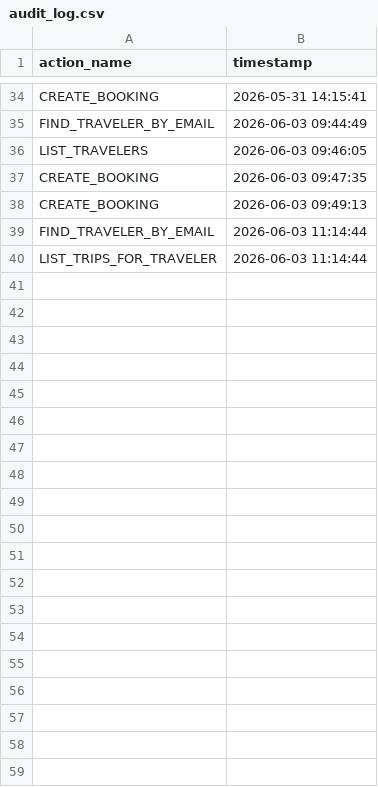
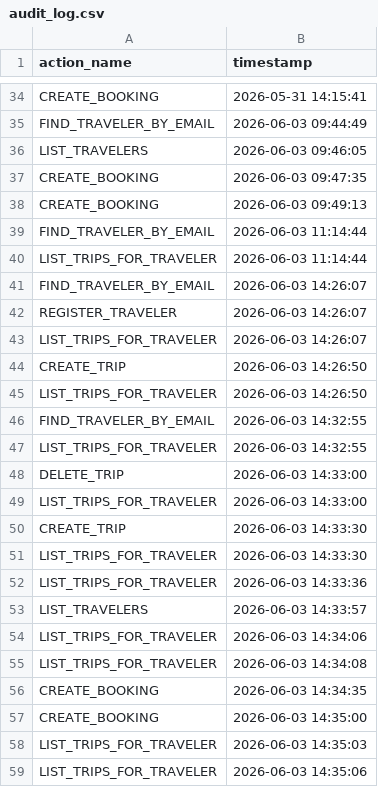
Before and after one commit to popescu-maria/TripPlanner, a CSV file: audit_log.csv, drawn as a sheet; only a part is shown, gaps mark what is left out; the diff covers the shown part only.

```diff
--- a/audit_log.csv
+++ b/audit_log.csv
@@ -40 +40,20 @@ FIND_TRAVELER_BY_EMAIL,2026-06-03 11:14:44
 LIST_TRIPS_FOR_TRAVELER,2026-06-03 11:14:44
+FIND_TRAVELER_BY_EMAIL,2026-06-03 14:26:07
+REGISTER_TRAVELER,2026-06-03 14:26:07
+LIST_TRIPS_FOR_TRAVELER,2026-06-03 14:26:07
+CREATE_TRIP,2026-06-03 14:26:50
+LIST_TRIPS_FOR_TRAVELER,2026-06-03 14:26:50
+FIND_TRAVELER_BY_EMAIL,2026-06-03 14:32:55
+LIST_TRIPS_FOR_TRAVELER,2026-06-03 14:32:55
+DELETE_TRIP,2026-06-03 14:33:00
+LIST_TRIPS_FOR_TRAVELER,2026-06-03 14:33:00
+CREATE_TRIP,2026-06-03 14:33:30
+LIST_TRIPS_FOR_TRAVELER,2026-06-03 14:33:30
+LIST_TRIPS_FOR_TRAVELER,2026-06-03 14:33:36
+LIST_TRAVELERS,2026-06-03 14:33:57
+LIST_TRIPS_FOR_TRAVELER,2026-06-03 14:34:06
+LIST_TRIPS_FOR_TRAVELER,2026-06-03 14:34:08
+CREATE_BOOKING,2026-06-03 14:34:35
+CREATE_BOOKING,2026-06-03 14:35:00
+LIST_TRIPS_FOR_TRAVELER,2026-06-03 14:35:03
+LIST_TRIPS_FOR_TRAVELER,2026-06-03 14:35:06
```
Also changed, not shown: 73 added rows elsewhere in this file, 10 other files.
